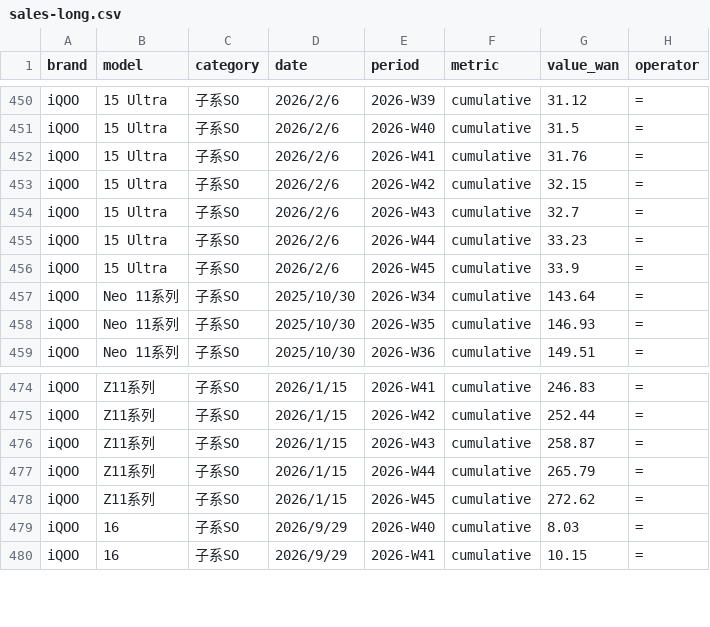
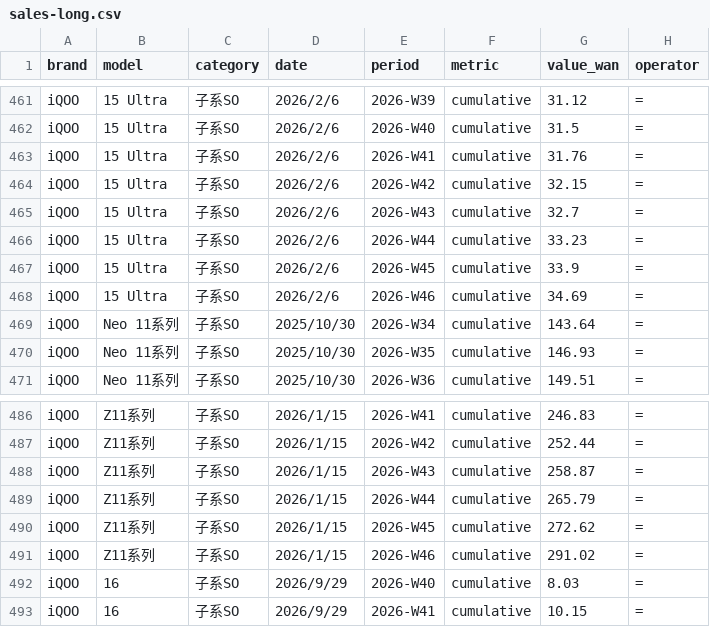
Before and after one commit to muinocriz/smartphoneSellOut, a CSV file: sales-long.csv, drawn as a sheet; only a part is shown, gaps mark what is left out; the diff covers the shown part only.

```diff
--- a/sales-long.csv
+++ b/sales-long.csv
@@ -456,2 +467,3 @@ iQOO,15 Ultra,子系SO,2026/2/6,2026-W44,cumulative,33.23,=
 iQOO,15 Ultra,子系SO,2026/2/6,2026-W45,cumulative,33.9,=
+iQOO,15 Ultra,子系SO,2026/2/6,2026-W46,cumulative,34.69,=
 iQOO,Neo 11系列,子系SO,2025/10/30,2026-W34,cumulative,143.64,=
@@ -478,2 +490,3 @@ iQOO,Z11系列,子系SO,2026/1/15,2026-W44,cumulative,265.79,=
 iQOO,Z11系列,子系SO,2026/1/15,2026-W45,cumulative,272.62,=
+iQOO,Z11系列,子系SO,2026/1/15,2026-W46,cumulative,291.02,=
 iQOO,16,子系SO,2026/9/29,2026-W40,cumulative,8.03,=
```
Also changed, not shown: 13 added rows elsewhere in this file.
